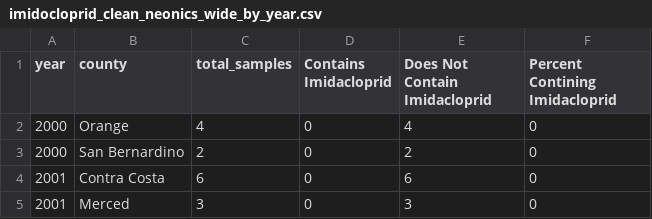
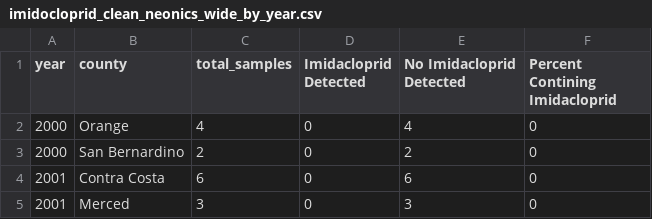
Before and after one commit to FlowWest/clean_neonic_data, a CSV file: data/imidocloprid_clean_neonics_wide_by_year.csv, drawn as a sheet; only a part is shown.

Commit message:
Adds table for sites

```diff
--- a/data/imidocloprid_clean_neonics_wide_by_year.csv
+++ b/data/imidocloprid_clean_neonics_wide_by_year.csv
@@ -1,2 +1,2 @@
-year,county,total_samples,Contains Imidacloprid,Does Not Contain Imidacloprid,Percent Contining Imidacloprid
+year,county,total_samples,Imidacloprid Detected,No Imidacloprid Detected,Percent Contining Imidacloprid
 2000,Orange,4,0,4,0
```
Also changed, not shown: 2 other files.
